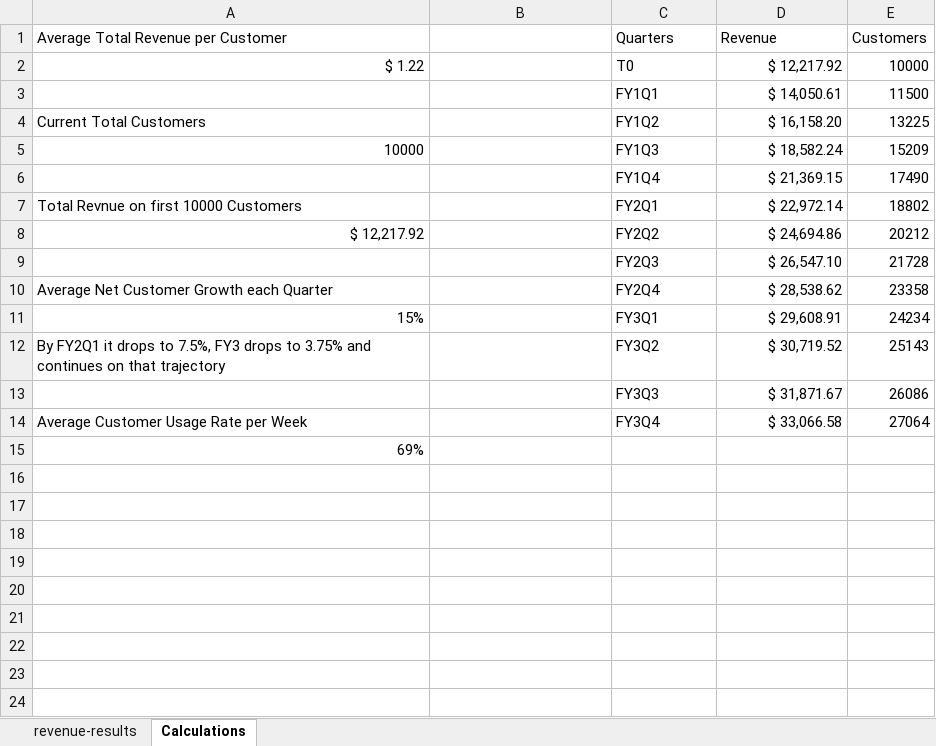
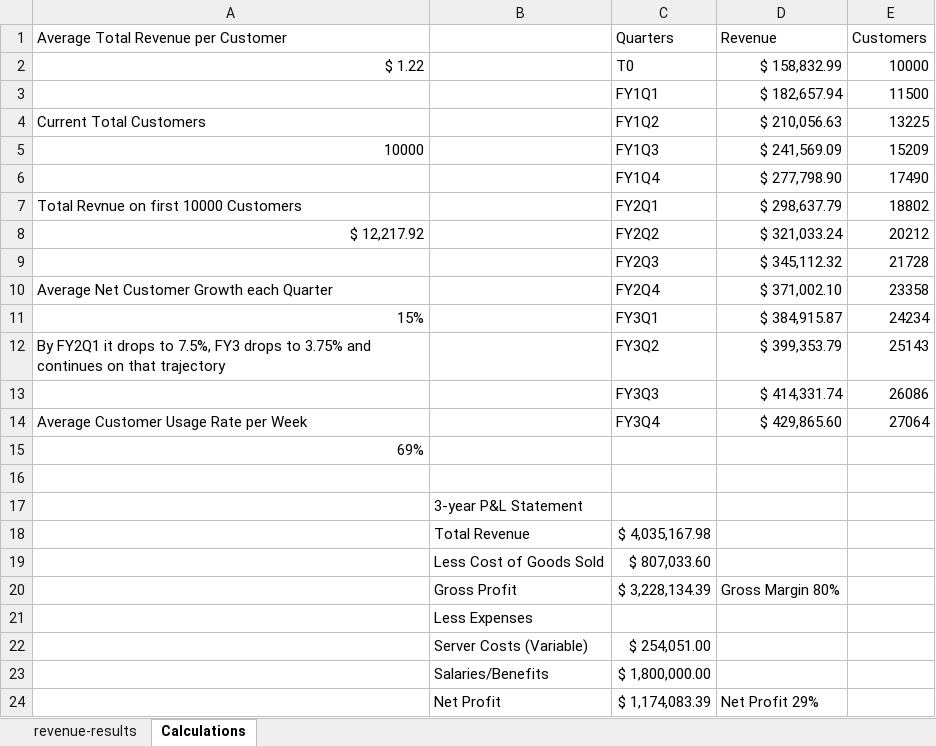
Before and after one commit to oldmanoldson/DataAnalytics, an Excel workbook: revenue-results.xlsx, sheet Calculations, drawn as a sheet; values as stored, in another font and other column widths than the file's, no borders; charts and pictures not drawn; the diff names each change by its address in the sheet, - before the commit and + after, or states it on an @@ line.

Commit message:
Update revenue-results.xlsx

```diff
--- a/revenue-results.xlsx (sheet Calculations)
+++ b/revenue-results.xlsx (sheet Calculations)
-D2 (Revenue): $ 12,217.92
+D2 (Revenue): $ 158,832.99
-D3 (Revenue): $ 14,050.61
+D3 (Revenue): $ 182,657.94
-D4 (Revenue): $ 16,158.20
+D4 (Revenue): $ 210,056.63
-D5 (Revenue): $ 18,582.24
+D5 (Revenue): $ 241,569.09
-D6 (Revenue): $ 21,369.15
+D6 (Revenue): $ 277,798.90
-D7 (Revenue): $ 22,972.14
+D7 (Revenue): $ 298,637.79
-D8 (Revenue): $ 24,694.86
+D8 (Revenue): $ 321,033.24
-D9 (Revenue): $ 26,547.10
+D9 (Revenue): $ 345,112.32
-D10 (Revenue): $ 28,538.62
+D10 (Revenue): $ 371,002.10
-D11 (Revenue): $ 29,608.91
+D11 (Revenue): $ 384,915.87
-D12 (Revenue): $ 30,719.52
+D12 (Revenue): $ 399,353.79
-D13 (Revenue): $ 31,871.67
+D13 (Revenue): $ 414,331.74
-D14 (Revenue): $ 33,066.58
+D14 (Revenue): $ 429,865.60
+row 16: (empty)
+row 17:  | 3-year P&L Statement
+row 18:  | Total Revenue | $ 4,035,167.98
+row 19:  | Less Cost of Goods Sold | $ 807,033.60
+row 20:  | Gross Profit | $ 3,228,134.39 | Gross Margin 80%
+row 21:  | Less Expenses
+row 22:  | Server Costs (Variable) | $ 254,051.00
+row 23:  | Salaries/Benefits | $ 1,800,000.00
+row 24:  | Net Profit | $ 1,174,083.39 | Net Profit 29%
```
Also changed, not shown: charts or pictures.
